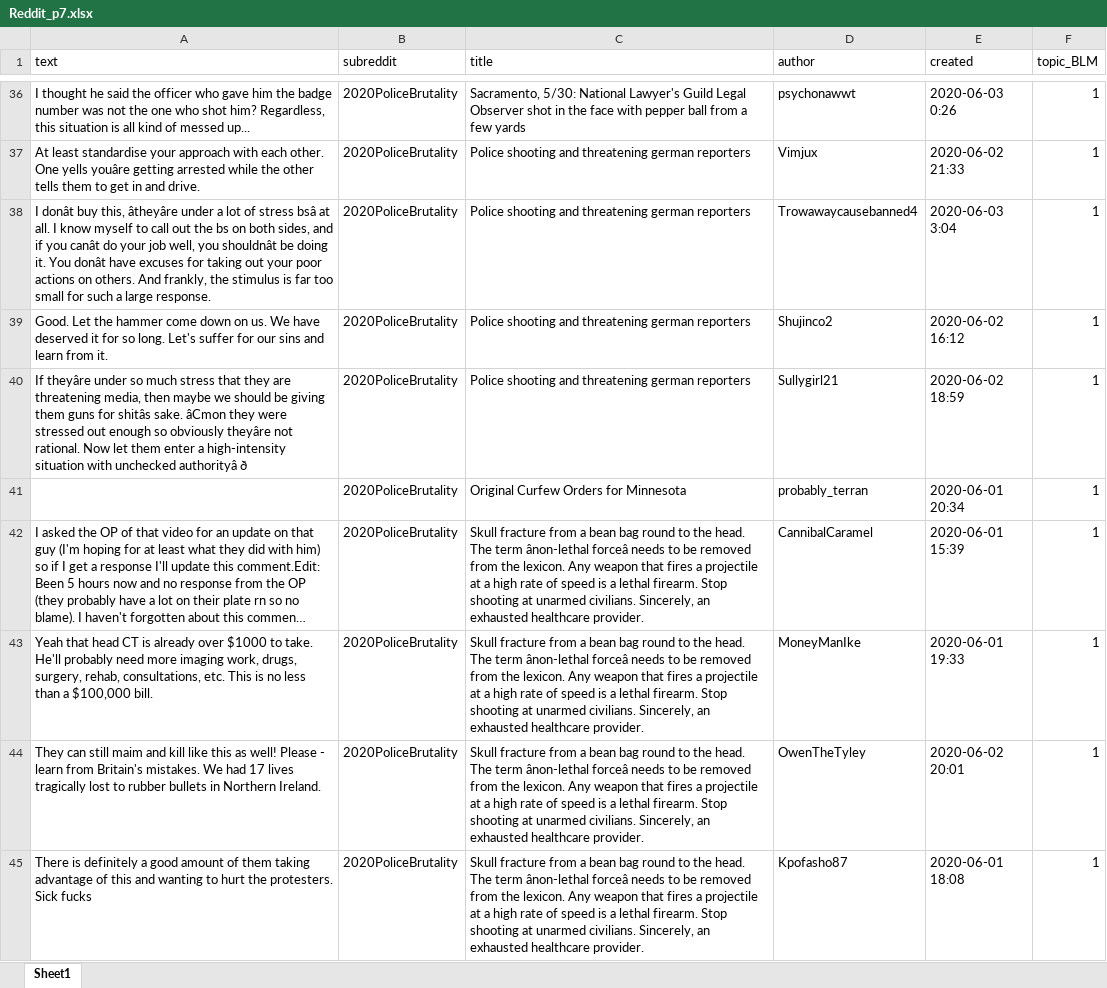
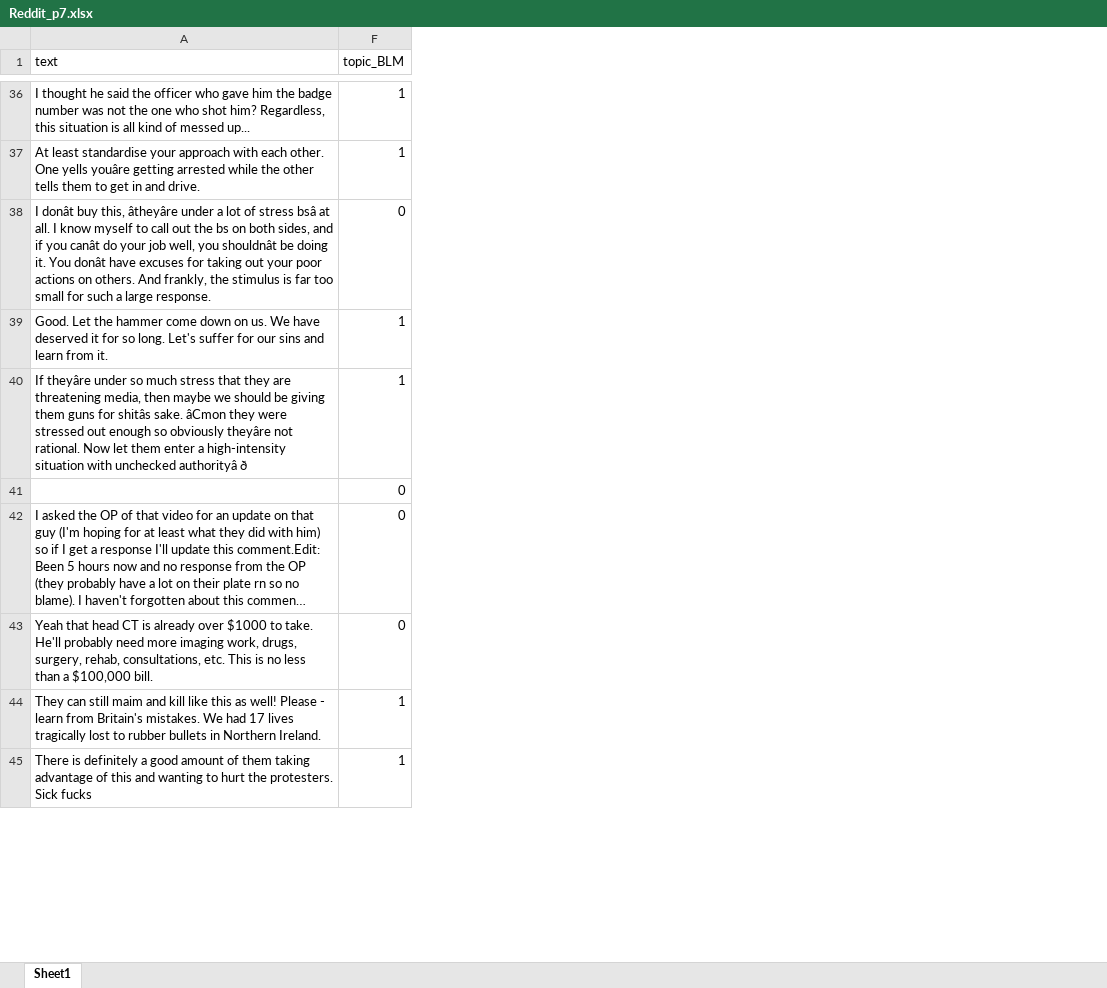
Before and after one commit to robinlli/Police_Shooting_Reddit, an Excel workbook: Reddit_p7.xlsx, sheet Sheet1, drawn as a sheet; only a part is shown, gaps mark what is left out; long unchanged cells end in …; values as stored, in another font and other column widths than the file's, no cell formats; the diff covers the shown part only; the diff names each change by its address in the sheet, - before the commit and + after, or states it on an @@ line.

```diff
--- a/Reddit_p7.xlsx (sheet Sheet1)
+++ b/Reddit_p7.xlsx (sheet Sheet1)
@@ column B (subreddit) hidden, rows 36-45: all 2020PoliceBrutality @@
@@ column C (title) hidden, rows 36-45: Sacramento, 5/30: National Lawyer's Guild Legal Observer shot in the face with pepper ball from a few yards | Police shooting and threatening german reporters | Police shooting and threatening german reporters | Police shooting and threatening german reporters | Police shooting and threatening german reporters | Original Curfew Orders for Minnesota | Skull fracture from a bean bag round to the head. The term ânon-lethal forceâ needs to be removed from the lexicon. Any weapon that fires a projectile at a high rate of speed is a lethal firearm. Stop shooting at unarmed civilians. Sincerely, an exhausted healthcare provider. | Skull fracture from a bean bag round to the head. The term ânon-lethal forceâ needs to be removed from the lexicon. Any weapon that fires a projectile at a high rate of speed is a lethal firearm. Stop shooting at unarmed civilians. Sincerely, an exhausted healthcare provider. | Skull fracture from a bean bag round to the head. The term ânon-lethal forceâ needs to be removed from the lexicon. Any weapon that fires a projectile at a high rate of speed is a lethal firearm. Stop shooting at unarmed civilians. Sincerely, an exhausted healthcare provider. | Skull fracture from a bean bag round to the head. The term ânon-lethal forceâ needs to be removed from the lexicon. Any weapon that fires a projectile at a high rate of speed is a lethal firearm. Stop shooting at unarmed civilians. Sincerely, an exhausted healthcare provider. @@
@@ column D (author) hidden, rows 36-45: psychonawwt | Vimjux | Trowawaycausebanned4 | Shujinco2 | Sullygirl21 | probably_terran | CannibalCaramel | MoneyManIke | OwenTheTyley | Kpofasho87 @@
@@ column E (created) hidden, rows 36-45: 2020-06-03 0:26 | 2020-06-02 21:33 | 2020-06-03 3:04 | 2020-06-02 16:12 | 2020-06-02 18:59 | 2020-06-01 20:34 | 2020-06-01 15:39 | 2020-06-01 19:33 | 2020-06-02 20:01 | 2020-06-01 18:08 @@
-F38 (topic_BLM): 1
+F38 (topic_BLM): 0
-F41:F43 (topic_BLM): 1
+F41:F43 (topic_BLM): 0
```
Also changed, not shown: 56 edited cells elsewhere in this sheet, cell formats, 2 other files.
